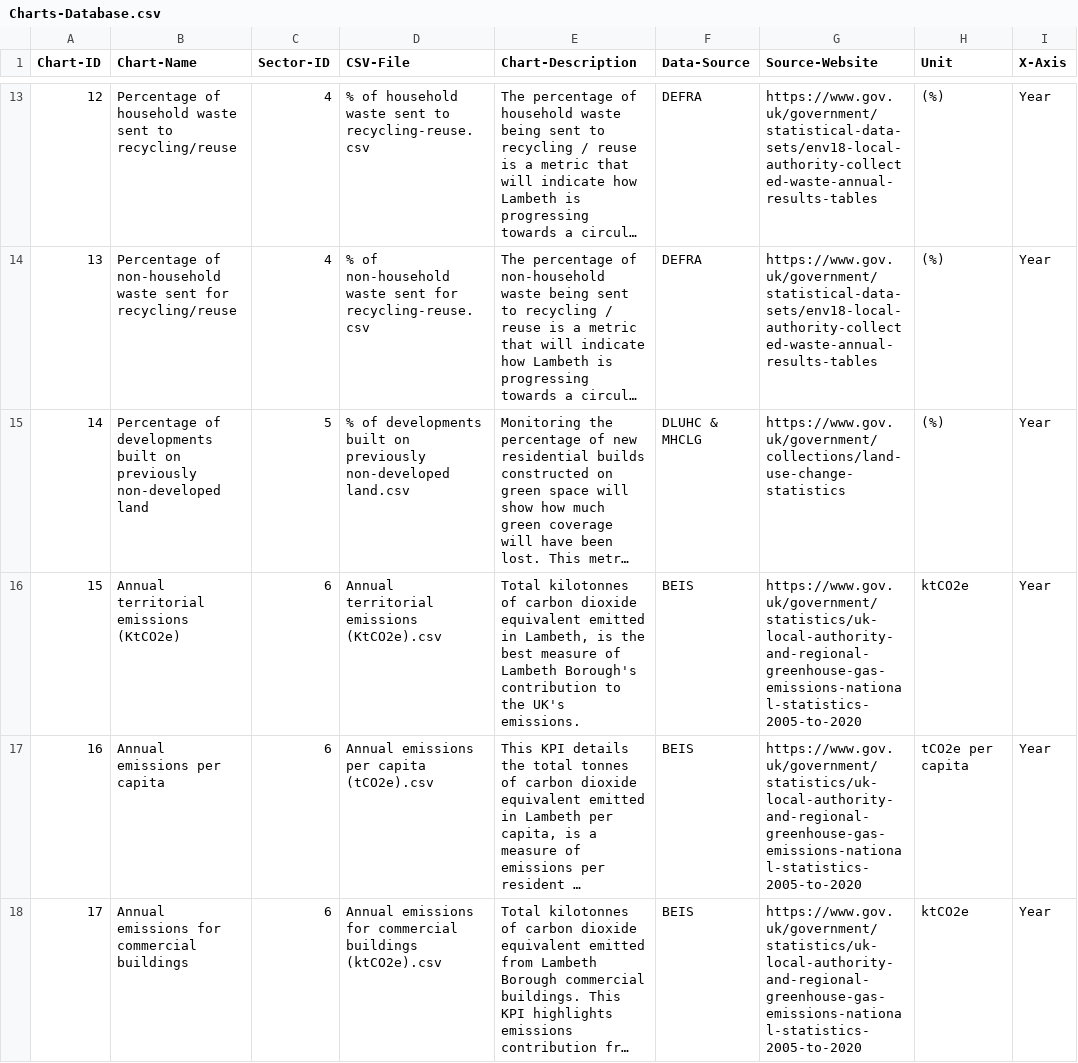
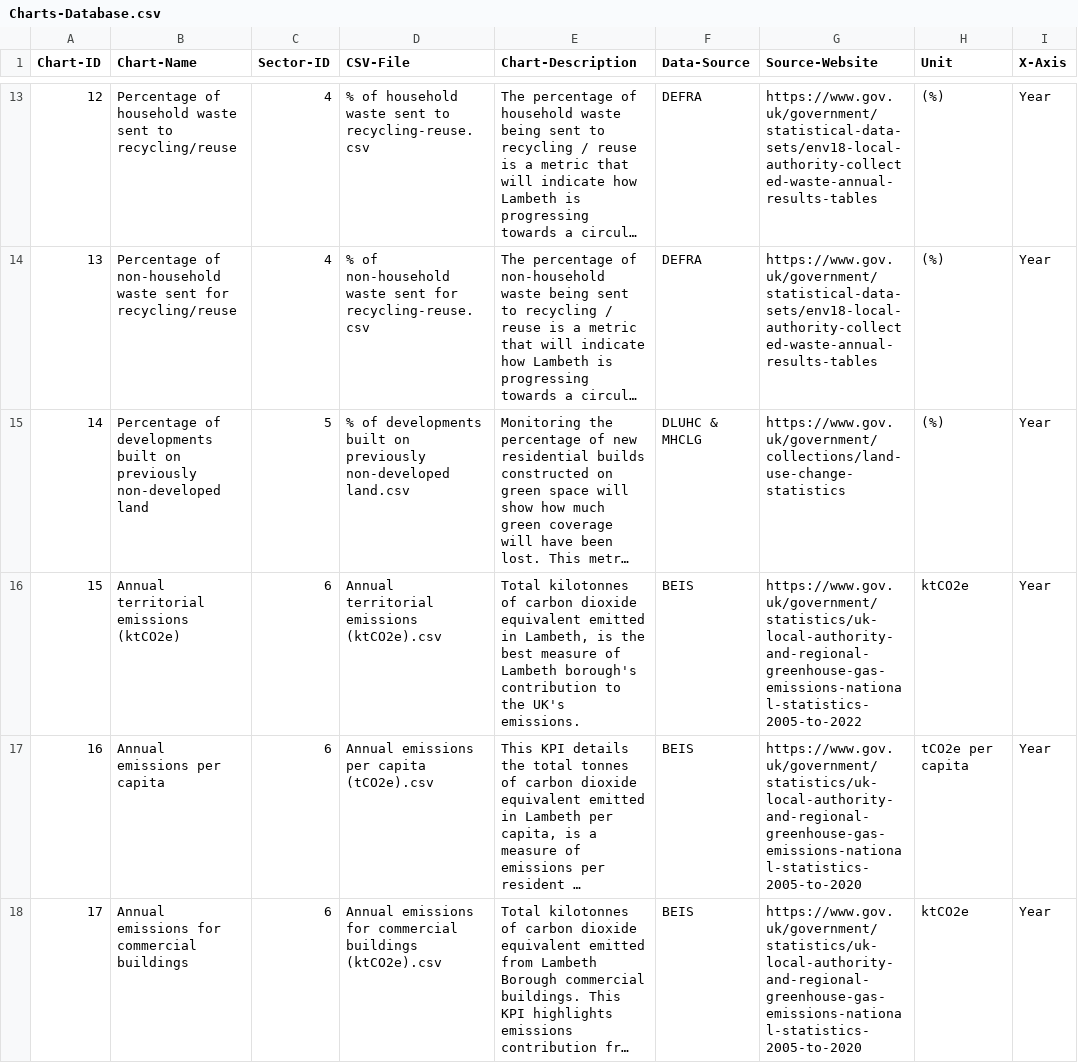
Before and after one commit to Lambeth-Open-Data/Lambeth-Open-Data.github.io, a CSV file: climate_action_plan/Data/Content/Charts-Database.csv, drawn as a sheet; only a part is shown, gaps mark what is left out; long unchanged cells end in …; the diff names each change by its address in the sheet, - before the commit and + after, or states it on an @@ line.

Commit message:
Update Charts-Database.csv

```diff
--- a/climate_action_plan/Data/Content/Charts-Database.csv
+++ b/climate_action_plan/Data/Content/Charts-Database.csv
-B16 (Chart-Name): Annual territorial emissions (KtCO2e)
+B16 (Chart-Name): Annual territorial emissions (ktCO2e)
-D16 (CSV-File): Annual territorial emissions (KtCO2e).csv
+D16 (CSV-File): Annual territorial emissions (ktCO2e).csv
-E16 (Chart-Description): …of Lambeth Borough's contribution to…
+E16 (Chart-Description): …of Lambeth borough's contribution to…
-G16 (Source-Website): https://www.gov.uk/government/statistics/uk-local-authority-and-regional-greenhouse-gas-emissions-national-statistics-2005-to-2020
+G16 (Source-Website): https://www.gov.uk/government/statistics/uk-local-authority-and-regional-greenhouse-gas-emissions-national-statistics-2005-to-2022
```
